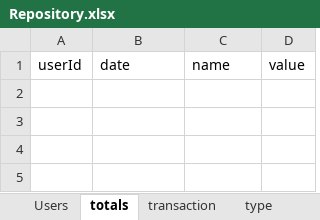
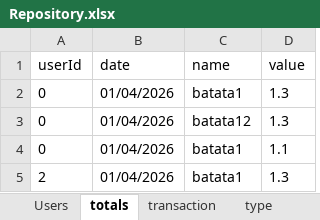
Before and after one commit to LordRufas/expensesV2, an Excel workbook: expensesv2/data/Repository.xlsx, sheet totals, drawn as a sheet; values as stored, in another font and other column widths than the file's, no borders; the diff names each change by its address in the sheet, - before the commit and + after, or states it on an @@ line.

```diff
--- a/expensesv2/data/Repository.xlsx (sheet totals)
+++ b/expensesv2/data/Repository.xlsx (sheet totals)
+row 2: 0 | 01/04/2026 | batata1 | 1.3
+row 3: 0 | 01/04/2026 | batata12 | 1.3
+row 4: 0 | 01/04/2026 | batata1 | 1.1
+row 5: 2 | 01/04/2026 | batata1 | 1.3
```
Also changed, not shown: sheet transaction, sheet type, sheet Users, expensesv2/data/Repository_Test.xlsx, 42 other files.
